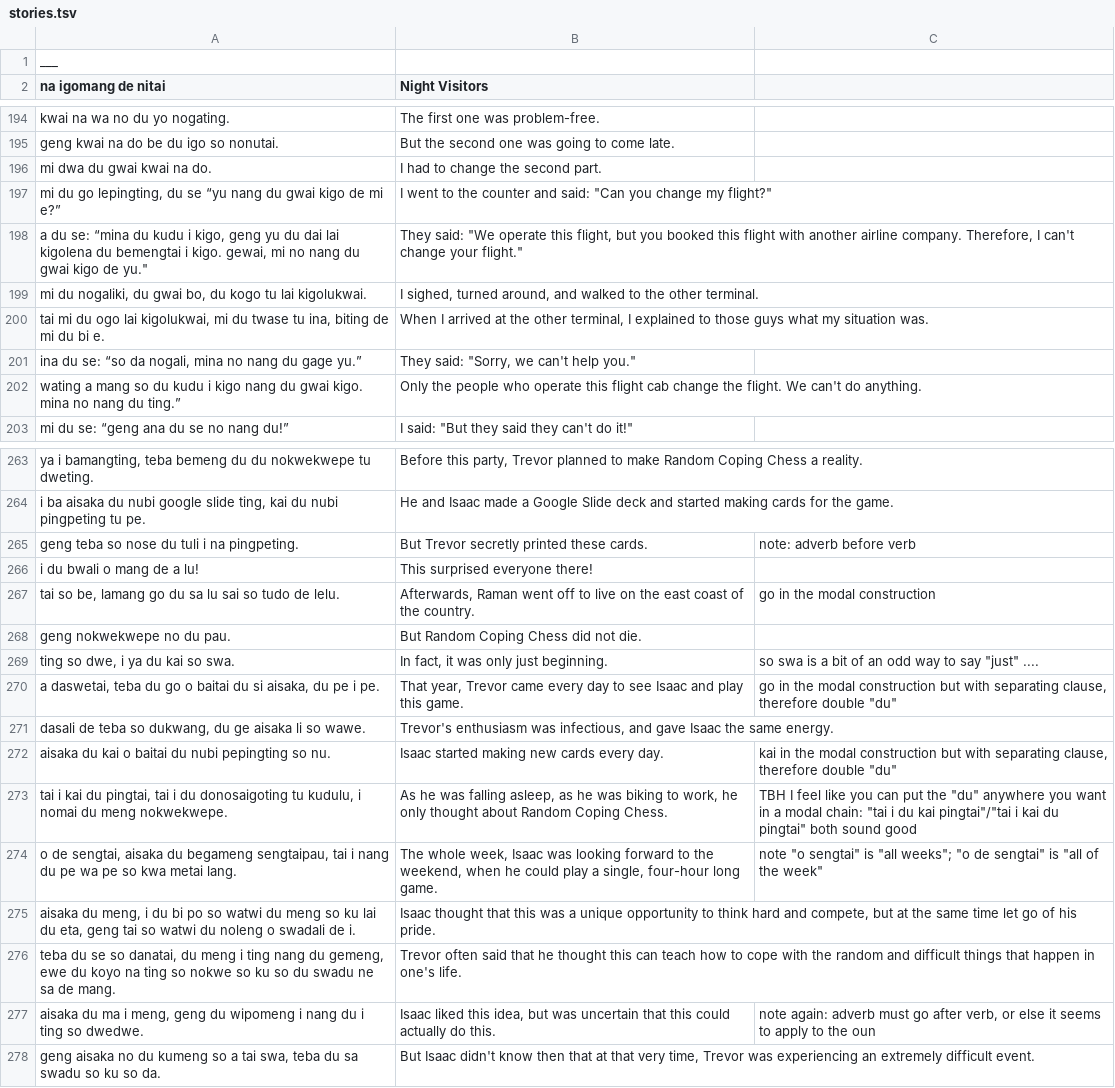
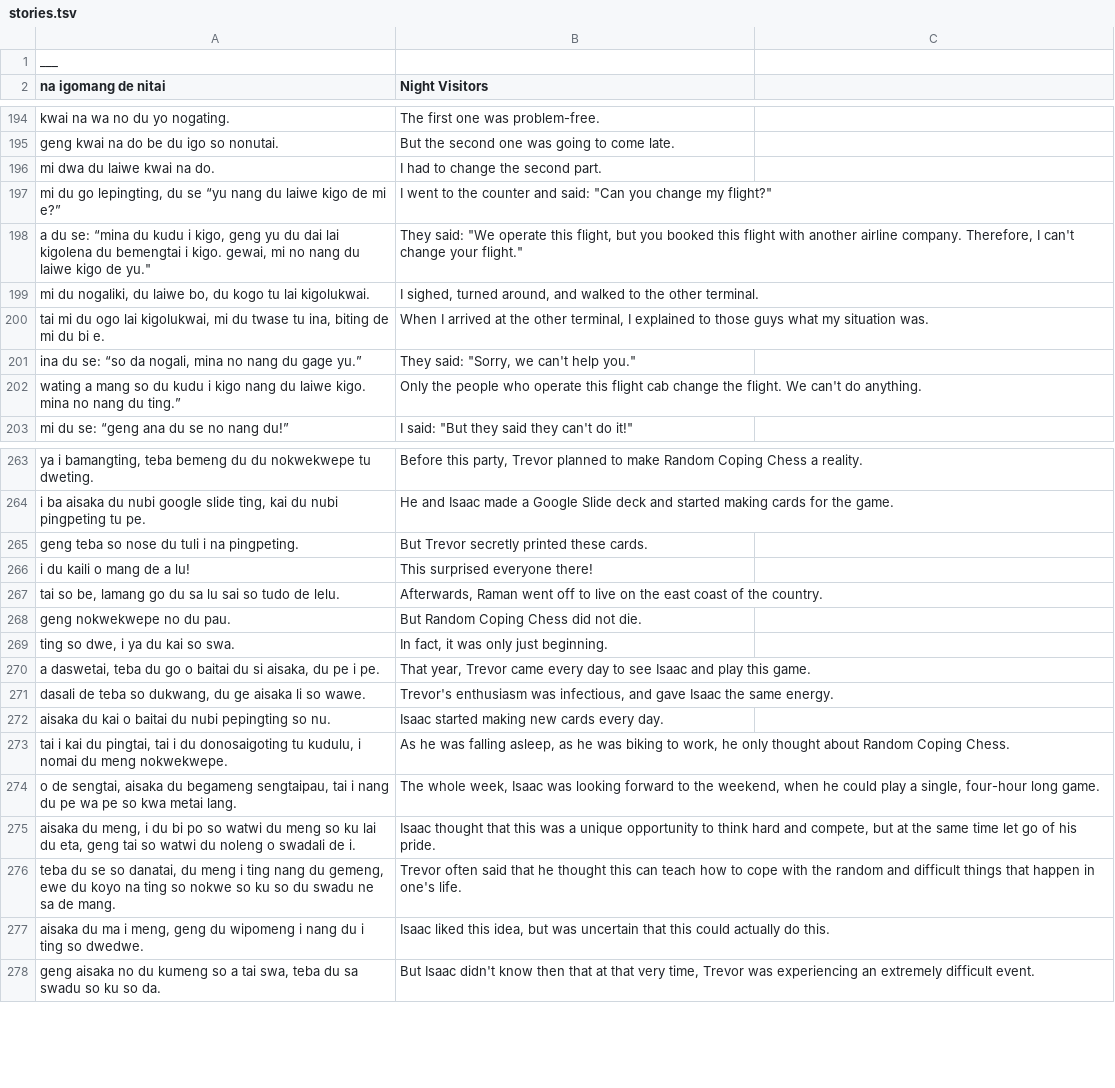
Before and after one commit to icaswell/trevorese, a TSV file: stories.tsv, drawn as a sheet; only a part is shown, gaps mark what is left out; the diff covers the shown part only.

```diff
--- a/stories.tsv
+++ b/stories.tsv
@@ -195,9 +195,9 @@ kwai na wa no du yo nogating.	The first one was problem-free.
 geng kwai na do be du igo so nonutai.	But the second one was going to come late.
-mi dwa du gwai kwai na do.	I had to change the second part.
-mi du go lepingting, du se “yu nang du gwai kigo de mi e?”	I went to the counter and said: "Can you change my flight?"
-a du se: “mina du kudu i kigo, geng yu du dai lai kigolena du bemengtai i kigo. gewai, mi no nang du gwai kigo de yu."	They said: "We operate this flight, but you booked this flight with another airline company. Therefore, I can't change your flight."
-mi du nogaliki, du gwai bo, du kogo tu lai kigolukwai.	I sighed, turned around, and walked to the other terminal.
+mi dwa du laiwe kwai na do.	I had to change the second part.
+mi du go lepingting, du se “yu nang du laiwe kigo de mi e?”	I went to the counter and said: "Can you change my flight?"
+a du se: “mina du kudu i kigo, geng yu du dai lai kigolena du bemengtai i kigo. gewai, mi no nang du laiwe kigo de yu."	They said: "We operate this flight, but you booked this flight with another airline company. Therefore, I can't change your flight."
+mi du nogaliki, du laiwe bo, du kogo tu lai kigolukwai.	I sighed, turned around, and walked to the other terminal.
 tai mi du ogo lai kigolukwai, mi du twase tu ina, biting de mi du bi e.	When I arrived at the other terminal, I explained to those guys what my situation was.
 ina du se: “so da nogali, mina no nang du gage yu.”	They said: "Sorry, we can't help you."
-wating a mang so du kudu i kigo nang du gwai kigo. mina no nang du ting.”	"Only the people who operate this flight cab change the flight. We can't do anything."
+wating a mang so du kudu i kigo nang du laiwe kigo. mina no nang du ting.”	"Only the people who operate this flight cab change the flight. We can't do anything."
 mi du se: “geng ana du se no nang du!”	I said: "But they said they can't do it!"
@@ -264,15 +264,15 @@ ya i bamangting, teba bemeng du du nokwekwepe tu dweting.	Before this party, Tre
 i ba aisaka du nubi google slide ting, kai du nubi pingpeting tu pe.	He and Isaac made a Google Slide deck and started making cards for the game.
-geng teba so nose du tuli i na pingpeting.	But Trevor secretly printed these cards.	note: adverb before verb
-i du bwali o mang de a lu!	This surprised everyone there!
-tai so be, lamang go du sa lu sai so tudo de lelu.	Afterwards, Raman went off to live on the east coast of the country.	"go" in the modal construction
+geng teba so nose du tuli i na pingpeting.	But Trevor secretly printed these cards.
+i du kaili o mang de a lu!	This surprised everyone there!
+tai so be, lamang go du sa lu sai so tudo de lelu.	Afterwards, Raman went off to live on the east coast of the country.
 geng nokwekwepe no du pau.	But Random Coping Chess did not die.
-ting so dwe, i ya du kai so swa.	In fact, it was only just beginning.	"so swa" is a bit of an odd way to say "just" ....
-a daswetai, teba du go o baitai du si aisaka, du pe i pe.	That year, Trevor came every day to see Isaac and play this game.	"go" in the modal construction but with separating clause, therefore double "du"
+ting so dwe, i ya du kai so swa.	In fact, it was only just beginning.
+a daswetai, teba du go o baitai du si aisaka, du pe i pe.	That year, Trevor came every day to see Isaac and play this game.
 dasali de teba so dukwang, du ge aisaka li so wawe.	Trevor's enthusiasm was infectious, and gave Isaac the same energy.
-aisaka du kai o baitai du nubi pepingting so nu.	Isaac started making new cards every day.	"kai" in the modal construction but with separating clause, therefore double "du"
-tai i kai du pingtai, tai i du donosaigoting tu kudulu, i nomai du meng nokwekwepe.	As he was falling asleep, as he was biking to work, he only thought about Random Coping Chess.	TBH I feel like you can put the "du" anywhere you want in a modal chain: "tai i du kai pingtai"/"tai i kai du pingtai" both sound good
-o de sengtai, aisaka du begameng sengtaipau, tai i nang du pe wa pe so kwa metai lang.	The whole week, Isaac was looking forward to the weekend, when he could play a single, four-hour long game.	note "o sengtai" is "all weeks"; "o de sengtai" is "all of the week"
+aisaka du kai o baitai du nubi pepingting so nu.	Isaac started making new cards every day.
+tai i kai du pingtai, tai i du donosaigoting tu kudulu, i nomai du meng nokwekwepe.	As he was falling asleep, as he was biking to work, he only thought about Random Coping Chess.
+o de sengtai, aisaka du begameng sengtaipau, tai i nang du pe wa pe so kwa metai lang.	The whole week, Isaac was looking forward to the weekend, when he could play a single, four-hour long game.
 aisaka du meng, i du bi po so watwi du meng so ku lai du eta, geng tai so watwi du noleng o swadali de i.	Isaac thought that this was a unique opportunity to think hard and compete, but at the same time let go of his pride.
 teba du se so danatai, du meng i ting nang du gemeng, ewe du koyo na ting so nokwe so ku so du swadu ne sa de mang.	Trevor often said that he thought this can teach how to cope with the random and difficult things that happen in one's life.
-aisaka du ma i meng, geng du wipomeng i nang du i ting so dwedwe.	Isaac liked this idea, but was uncertain that this could actually do this.	note again: adverb must go after verb, or else it seems to apply to the oun
+aisaka du ma i meng, geng du wipomeng i nang du i ting so dwedwe.	Isaac liked this idea, but was uncertain that this could actually do this.
 geng aisaka no du kumeng so a tai swa, teba du sa swadu so ku so da.	But Isaac didn't know then that at that very time, Trevor was experiencing an extremely difficult event.
```
Also changed, not shown: 27 edited cells elsewhere in this file, fptable.tsv, 6 other files.
